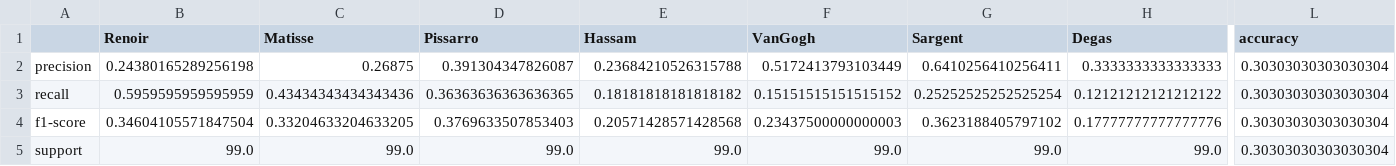
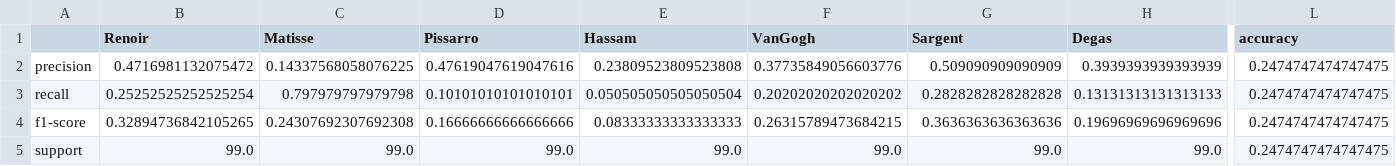
Before and after one commit to askesvane/VisualAnalytics, a CSV file: assignment5_CNN/out/ClassificationReport.csv, drawn as a sheet; only a part is shown, gaps mark what is left out; the diff covers the shown part only; the diff names each change by its address in the sheet, - before the commit and + after, or states it on an @@ line.

```diff
--- a/assignment5_CNN/out/ClassificationReport.csv
+++ b/assignment5_CNN/out/ClassificationReport.csv
-B2 (Renoir): 0.24380165289256198
+B2 (Renoir): 0.4716981132075472
-C2 (Matisse): 0.26875
+C2 (Matisse): 0.14337568058076225
-D2 (Pissarro): 0.391304347826087
+D2 (Pissarro): 0.47619047619047616
-E2 (Hassam): 0.23684210526315788
+E2 (Hassam): 0.23809523809523808
-F2 (VanGogh): 0.5172413793103449
+F2 (VanGogh): 0.37735849056603776
-G2 (Sargent): 0.6410256410256411
+G2 (Sargent): 0.509090909090909
-H2 (Degas): 0.3333333333333333
+H2 (Degas): 0.3939393939393939
-L2:L5 (accuracy): 0.30303030303030304
+L2:L5 (accuracy): 0.2474747474747475
-B3 (Renoir): 0.5959595959595959
+B3 (Renoir): 0.25252525252525254
-C3 (Matisse): 0.43434343434343436
+C3 (Matisse): 0.797979797979798
-D3 (Pissarro): 0.36363636363636365
+D3 (Pissarro): 0.10101010101010101
-E3 (Hassam): 0.18181818181818182
+E3 (Hassam): 0.050505050505050504
-F3 (VanGogh): 0.15151515151515152
+F3 (VanGogh): 0.20202020202020202
-G3 (Sargent): 0.25252525252525254
+G3 (Sargent): 0.2828282828282828
-H3 (Degas): 0.12121212121212122
+H3 (Degas): 0.13131313131313133
-B4 (Renoir): 0.34604105571847504
+B4 (Renoir): 0.32894736842105265
-C4 (Matisse): 0.33204633204633205
+C4 (Matisse): 0.24307692307692308
-D4 (Pissarro): 0.3769633507853403
+D4 (Pissarro): 0.16666666666666666
-E4 (Hassam): 0.20571428571428568
+E4 (Hassam): 0.08333333333333333
-F4 (VanGogh): 0.23437500000000003
+F4 (VanGogh): 0.26315789473684215
-G4 (Sargent): 0.3623188405797102
+G4 (Sargent): 0.3636363636363636
-H4 (Degas): 0.17777777777777776
+H4 (Degas): 0.19696969696969696
```
Also changed, not shown: 15 edited cells elsewhere in this file, 7 other files.
